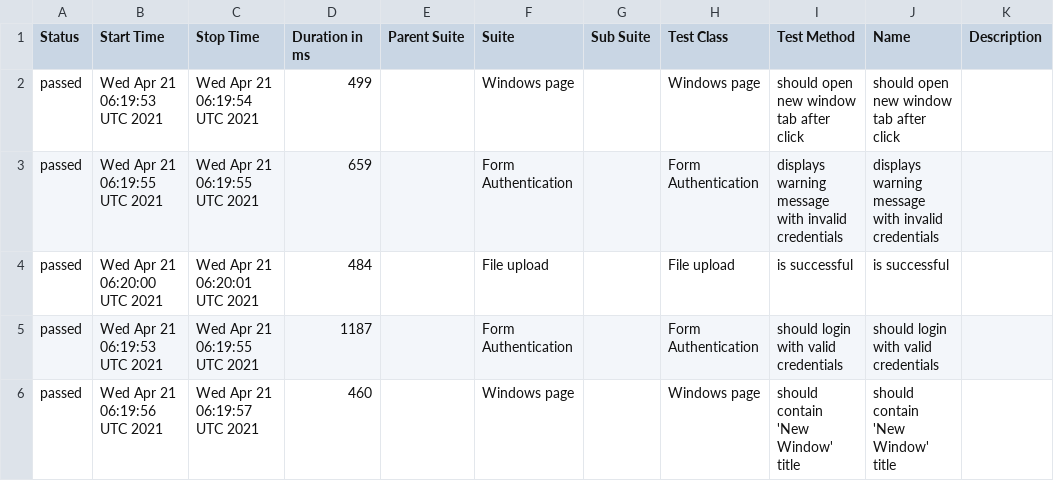
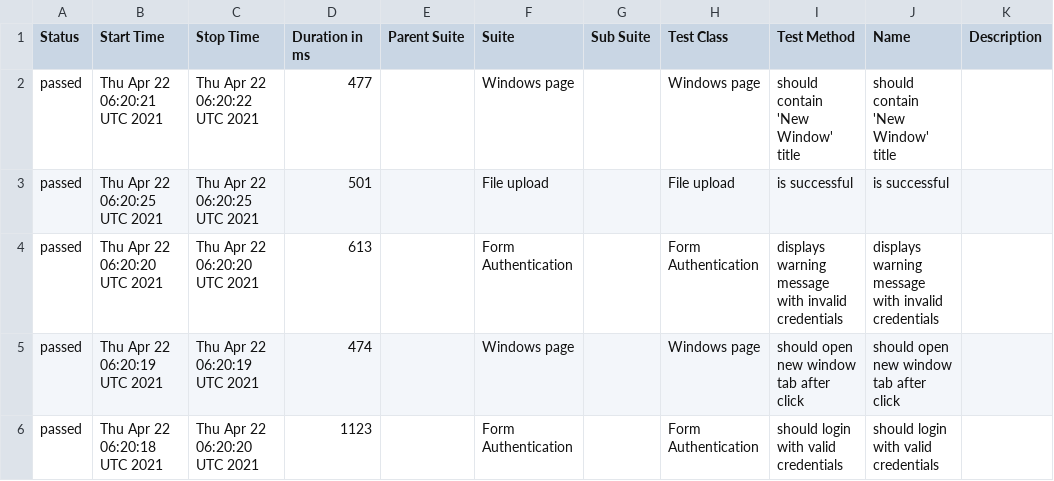
Before and after one commit to isandratskiy/webdriverio5-typescript-draft, a CSV file: data/suites.csv, drawn as a sheet.

```diff
--- a/data/suites.csv
+++ b/data/suites.csv
@@ -1,6 +1,6 @@
 "Status","Start Time","Stop Time","Duration in ms","Parent Suite","Suite","Sub Suite","Test Class","Test Method","Name","Description"
-"passed","Wed Apr 21 06:19:53 UTC 2021","Wed Apr 21 06:19:54 UTC 2021","499","","Windows page","","Windows page","should open new window tab after click","should open new window tab after click",""
-"passed","Wed Apr 21 06:19:55 UTC 2021","Wed Apr 21 06:19:55 UTC 2021","659","","Form Authentication","","Form Authentication","displays warning message with invalid credentials","displays warning message with invalid credentials",""
-"passed","Wed Apr 21 06:20:00 UTC 2021","Wed Apr 21 06:20:01 UTC 2021","484","","File upload","","File upload","is successful","is successful",""
-"passed","Wed Apr 21 06:19:53 UTC 2021","Wed Apr 21 06:19:55 UTC 2021","1187","","Form Authentication","","Form Authentication","should login with valid credentials","should login with valid credentials",""
-"passed","Wed Apr 21 06:19:56 UTC 2021","Wed Apr 21 06:19:57 UTC 2021","460","","Windows page","","Windows page","should contain 'New Window' title","should contain 'New Window' title",""
+"passed","Thu Apr 22 06:20:21 UTC 2021","Thu Apr 22 06:20:22 UTC 2021","477","","Windows page","","Windows page","should contain 'New Window' title","should contain 'New Window' title",""
+"passed","Thu Apr 22 06:20:25 UTC 2021","Thu Apr 22 06:20:25 UTC 2021","501","","File upload","","File upload","is successful","is successful",""
+"passed","Thu Apr 22 06:20:20 UTC 2021","Thu Apr 22 06:20:20 UTC 2021","613","","Form Authentication","","Form Authentication","displays warning message with invalid credentials","displays warning message with invalid credentials",""
+"passed","Thu Apr 22 06:20:19 UTC 2021","Thu Apr 22 06:20:19 UTC 2021","474","","Windows page","","Windows page","should open new window tab after click","should open new window tab after click",""
+"passed","Thu Apr 22 06:20:18 UTC 2021","Thu Apr 22 06:20:20 UTC 2021","1123","","Form Authentication","","Form Authentication","should login with valid credentials","should login with valid credentials",""
```
Also changed, not shown: 18 other files.
